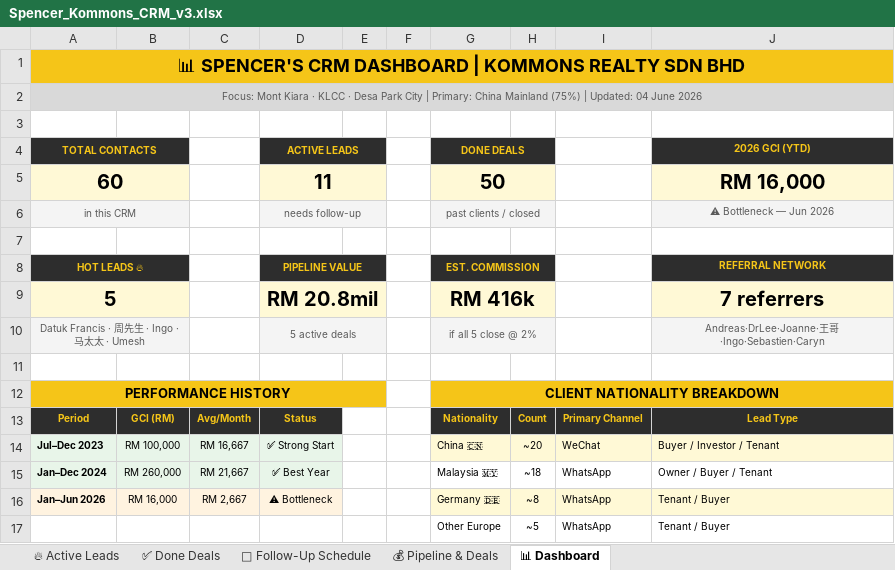
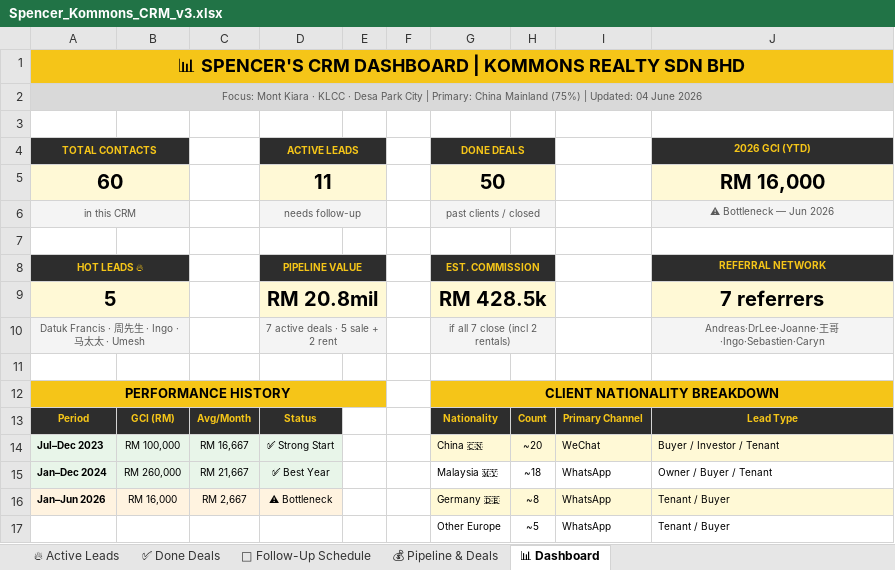
Before and after one commit to Spencerr2626/Spencer, an Excel workbook: references/crm/Spencer_Kommons_CRM_v3.xlsx, sheet 📊 Dashboard, drawn as a sheet; only a part is shown; values as stored, in another font and other column widths than the file's, no borders; charts and pictures not drawn; the diff names each change by its address in the sheet, - before the commit and + after, or states it on an @@ line.

```diff
--- a/references/crm/Spencer_Kommons_CRM_v3.xlsx (sheet 📊 Dashboard)
+++ b/references/crm/Spencer_Kommons_CRM_v3.xlsx (sheet 📊 Dashboard)
-G9 (DONE DEALS): RM 416k
+G9 (DONE DEALS): RM 428.5k
-D10 (ACTIVE LEADS): 5 active deals
+D10 (ACTIVE LEADS): 7 active deals · 5 sale + 2 rent
-G10 (DONE DEALS): if all 5 close @ 2%
+G10 (DONE DEALS): if all 7 close (incl 2 rentals)
```
